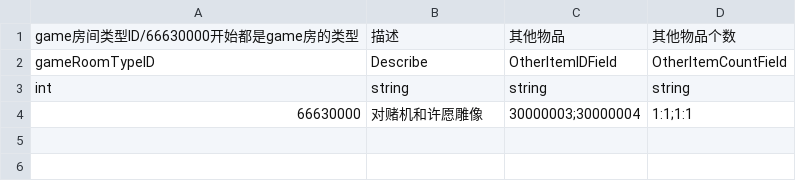
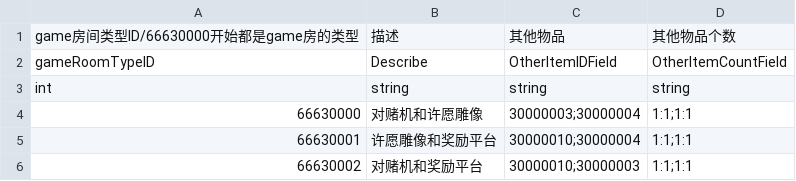
Before and after one commit to YYHHOrganization/GameDemo2024, a CSV file: Assets/Designer/Designer_Tool/CSV2CS/Document/GameRoomCSVFile.csv, drawn as a sheet; the diff names each change by its address in the sheet, - before the commit and + after, or states it on an @@ line.

```diff
--- a/Assets/Designer/Designer_Tool/CSV2CS/Document/GameRoomCSVFile.csv
+++ b/Assets/Designer/Designer_Tool/CSV2CS/Document/GameRoomCSVFile.csv
+row 5: 66630001 | 许愿雕像和奖励平台 | 30000010;30000004 | 1:1;1:1
+row 6: 66630002 | 对赌机和奖励平台 | 30000010;30000003 | 1:1;1:1
```
Also changed, not shown: Assets/Designer/Designer_Tool/CSV2CS/Document/AdventureRoomCSVFile.csv, Assets/Designer/Designer_Tool/CSV2CS/Document/ChallengeRoomCSVFile.csv, 21 other files.
